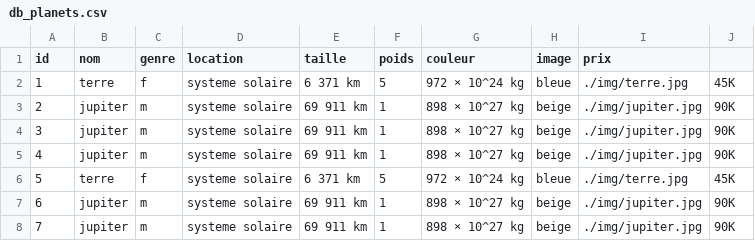
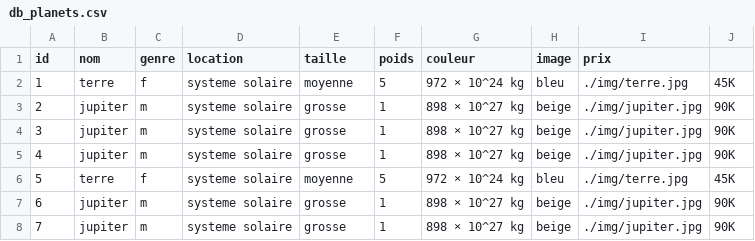
Before and after one commit to jefvannot/php_rush00, a CSV file: db/db_planets.csv, drawn as a sheet.

```diff
--- a/db/db_planets.csv
+++ b/db/db_planets.csv
@@ -1,8 +1,8 @@
 id;nom;genre;location;taille;poids;couleur;image;prix
-1;terre;f;systeme solaire;6 371 km;5;972 × 10^24 kg;bleue;./img/terre.jpg;45K
-2;jupiter;m;systeme solaire;69 911 km;1;898 × 10^27 kg;beige;./img/jupiter.jpg;90K
-3;jupiter;m;systeme solaire;69 911 km;1;898 × 10^27 kg;beige;./img/jupiter.jpg;90K
-4;jupiter;m;systeme solaire;69 911 km;1;898 × 10^27 kg;beige;./img/jupiter.jpg;90K
-5;terre;f;systeme solaire;6 371 km;5;972 × 10^24 kg;bleue;./img/terre.jpg;45K
-6;jupiter;m;systeme solaire;69 911 km;1;898 × 10^27 kg;beige;./img/jupiter.jpg;90K
-7;jupiter;m;systeme solaire;69 911 km;1;898 × 10^27 kg;beige;./img/jupiter.jpg;90K
+1;terre;f;systeme solaire;moyenne;5;972 × 10^24 kg;bleu;./img/terre.jpg;45K
+2;jupiter;m;systeme solaire;grosse;1;898 × 10^27 kg;beige;./img/jupiter.jpg;90K
+3;jupiter;m;systeme solaire;grosse;1;898 × 10^27 kg;beige;./img/jupiter.jpg;90K
+4;jupiter;m;systeme solaire;grosse;1;898 × 10^27 kg;beige;./img/jupiter.jpg;90K
+5;terre;f;systeme solaire;moyenne;5;972 × 10^24 kg;bleu;./img/terre.jpg;45K
+6;jupiter;m;systeme solaire;grosse;1;898 × 10^27 kg;beige;./img/jupiter.jpg;90K
+7;jupiter;m;systeme solaire;grosse;1;898 × 10^27 kg;beige;./img/jupiter.jpg;90K
```
Also changed, not shown: 8 other files.
